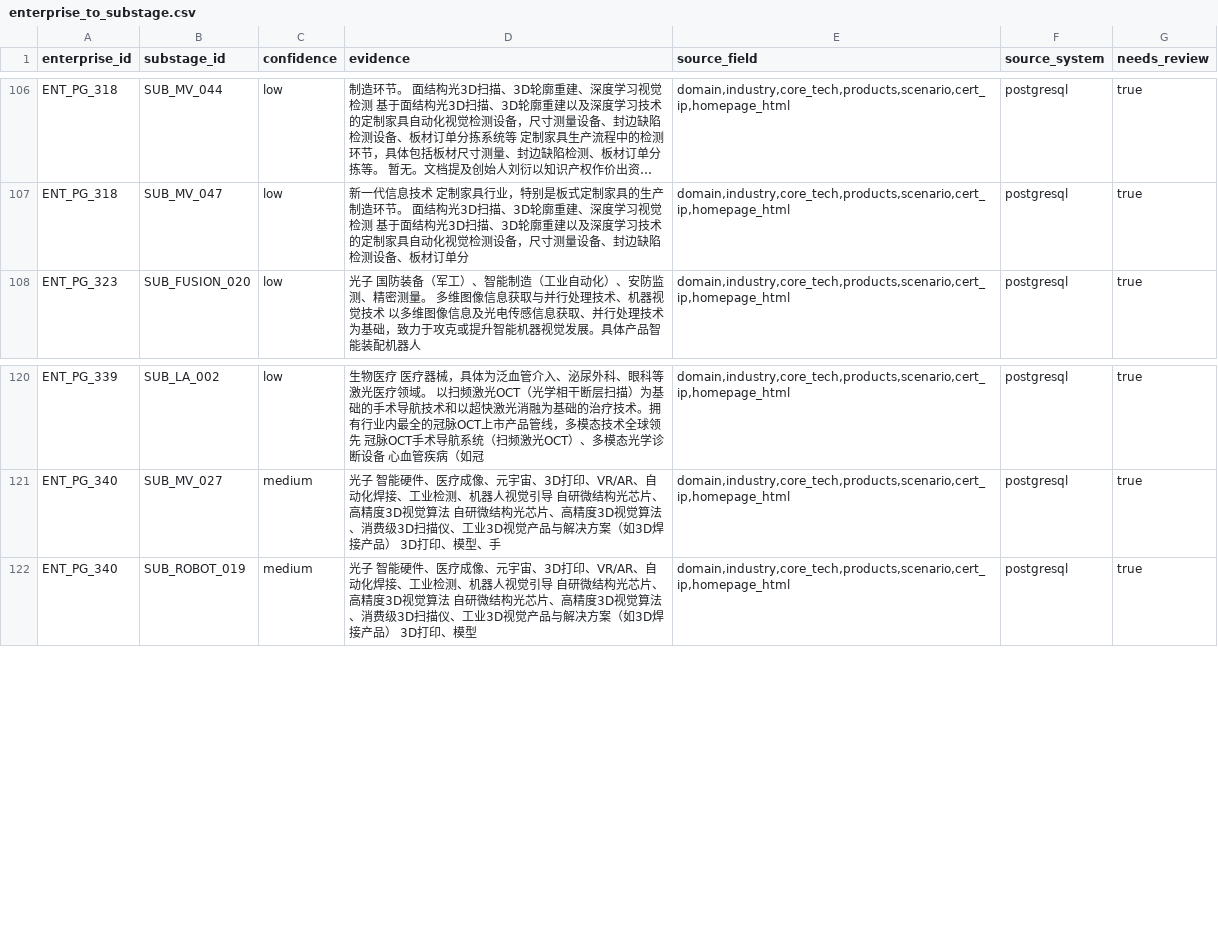
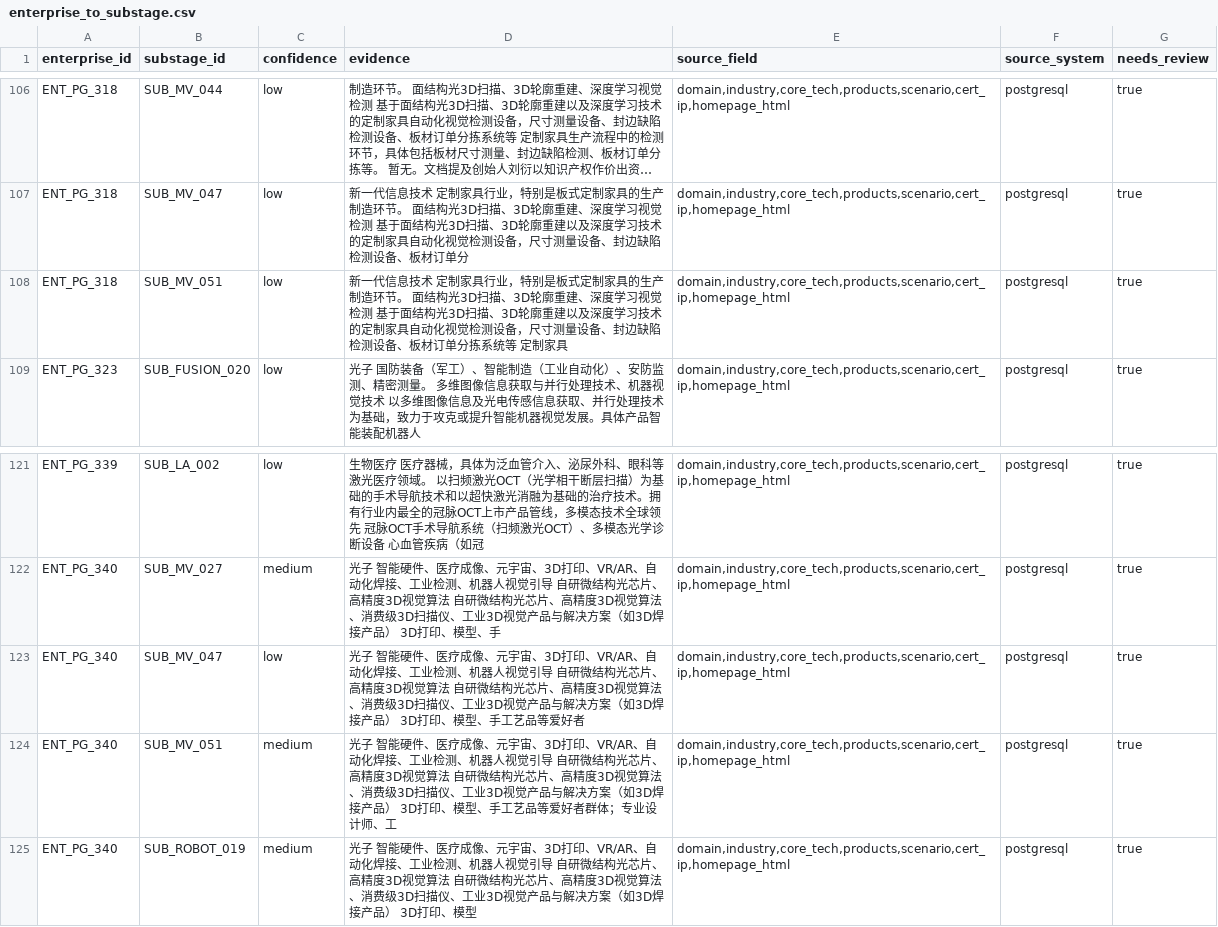
Before and after one commit to whyx007/knowledge_graph, a CSV file: v2_pg_finegrain/data/staging/enterprise_to_substage.csv, drawn as a sheet; only a part is shown, gaps mark what is left out; long unchanged cells end in …; the diff names each change by its address in the sheet, - before the commit and + after, or states it on an @@ line.

```diff
--- a/v2_pg_finegrain/data/staging/enterprise_to_substage.csv
+++ b/v2_pg_finegrain/data/staging/enterprise_to_substage.csv
+row 108: ENT_PG_318 | SUB_MV_051 | low | 新一代信息技术 定制家具行业，特别是板式定制家具的生产制造环节。 面结构光3D扫描、3D轮廓重建、深度学习视觉检测 基于面结构光3D扫描、3D轮廓重建以及深度学习技术的定制家具自动化视觉检测设备，尺寸测量设备、封边缺陷检测设备、板材订单分拣系统等 定制家具 | domain,industry,core_tech,products,scenario,cert_ip,homepage_html | postgresql | true
+row 123: ENT_PG_340 | SUB_MV_047 | low | 光子 智能硬件、医疗成像、元宇宙、3D打印、VR/AR、自动化焊接、工业检测、机器人视觉引导 自研微结构光芯片、高精度3D视觉算法 自研微结构光芯片、高精度3D视觉算法、消费级3D扫描仪、工业3D视觉产品与解决方案（如3D焊接产品） 3D打印、模型、手工艺品等爱好者 | domain,industry,core_tech,products,scenario,cert_ip,homepage_html | postgresql | true
+row 124: ENT_PG_340 | SUB_MV_051 | medium | 光子 智能硬件、医疗成像、元宇宙、3D打印、VR/AR、自动化焊接、工业检测、机器人视觉引导 自研微结构光芯片、高精度3D视觉算法 自研微结构光芯片、高精度3D视觉算法、消费级3D扫描仪、工业3D视觉产品与解决方案（如3D焊接产品） 3D打印、模型、手工艺品等爱好者群体；专业设计师、工 | domain,industry,core_tech,products,scenario,cert_ip,homepage_html | postgresql | true
```
Also changed, not shown: v2_pg_finegrain/data/mappings/chain_substages.csv, 1 other file.
